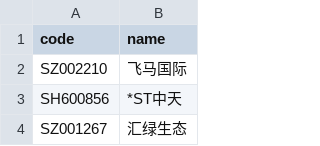
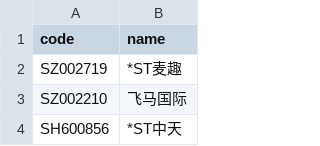
Before and after one commit to li-yong/result, a CSV file: garbage_latest_stock_changed_name.csv, drawn as a sheet; only a part is shown; the shorter side is filled out with more unchanged rows; the diff names each change by its address in the sheet, - before the commit and + after, or states it on an @@ line.

```diff
--- a/garbage_latest_stock_changed_name.csv
+++ b/garbage_latest_stock_changed_name.csv
+row 2: SZ002719 | *ST麦趣
```
Also changed, not shown: garbage_latest_ST_stock.csv, garbage_latest_garbage_roe_bottom_dot1.csv, 16 other files.
